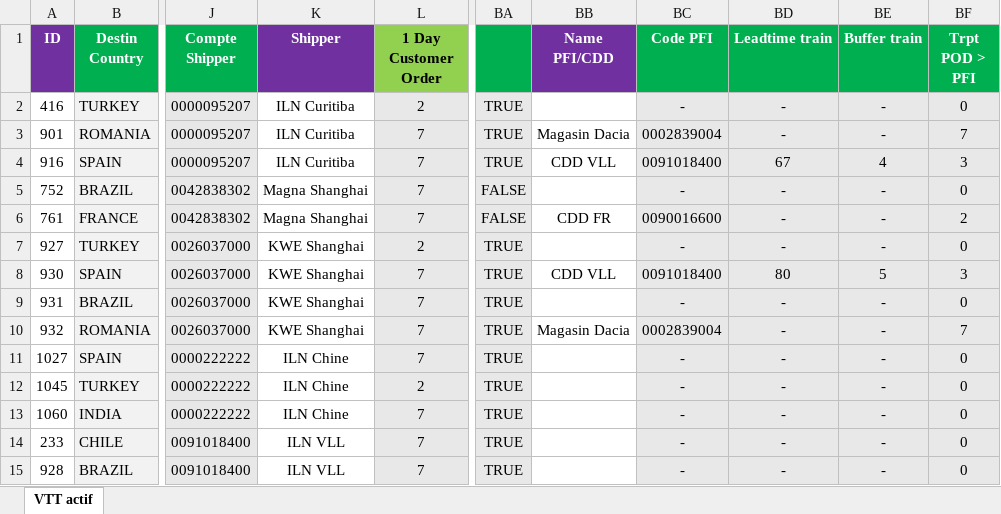
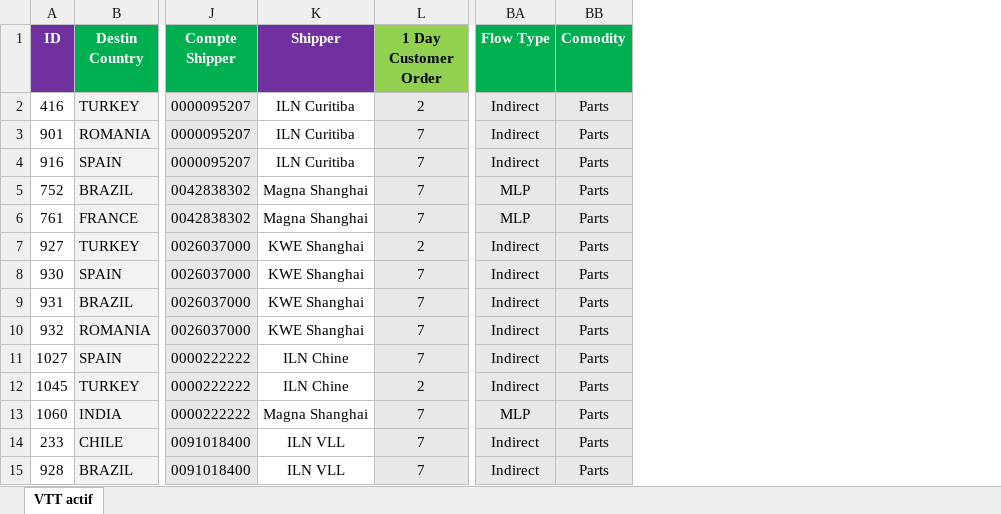
Before and after one commit to TPTENGHORSE/TPTENGTOOLS, an Excel workbook: VTT Tool/VTT DATA.xlsx, sheet VTT actif, drawn as a sheet; only a part is shown, gaps mark what is left out; values as stored, in another font and other column widths than the file's, no borders; conditional formats not drawn; removed rows and columns are numbered as before the commit, all else as after; the diff names each change by its address in the sheet, - before the commit and + after, or states it on an @@ line.

Commit message:
flow type y comodity agregados

```diff
--- a/VTT Tool/VTT DATA.xlsx (sheet VTT actif)
+++ b/VTT Tool/VTT DATA.xlsx (sheet VTT actif)
-column BA, rows 2-15: TRUE | TRUE | TRUE | FALSE | FALSE | TRUE | TRUE | TRUE | TRUE | TRUE | TRUE | TRUE | TRUE | TRUE
-column BB (Name PFI/CDD), rows 3-10: Magasin Dacia | CDD VLL |  | CDD FR |  | CDD VLL |  | Magasin Dacia
-column BC (Code PFI), rows 2-15: - | 0002839004 | 0091018400 | - | 0090016600 | - | 0091018400 | - | 0002839004 | - | - | - | - | -
-column BD (Leadtime train), rows 2-15: - | - | 67 | - | - | - | 80 | - | - | - | - | - | - | -
-column BE (Buffer train), rows 2-15: - | - | 4 | - | - | - | 5 | - | - | - | - | - | - | -
-column BF (Trpt POD > PFI), rows 2-15: 0 | 7 | 3 | 0 | 2 | 0 | 3 | 0 | 7 | 0 | 0 | 0 | 0 | 0
+column BA (Flow Type), rows 2-15: Indirect | Indirect | Indirect | MLP | MLP | Indirect | Indirect | Indirect | Indirect | Indirect | Indirect | MLP | Indirect | Indirect
+column BB (Comodity), rows 2-15: all Parts
-K13 (Shipper): ILN Chine
+K13 (Shipper): Magna Shanghai
```
Also changed, not shown: 2 other files.
